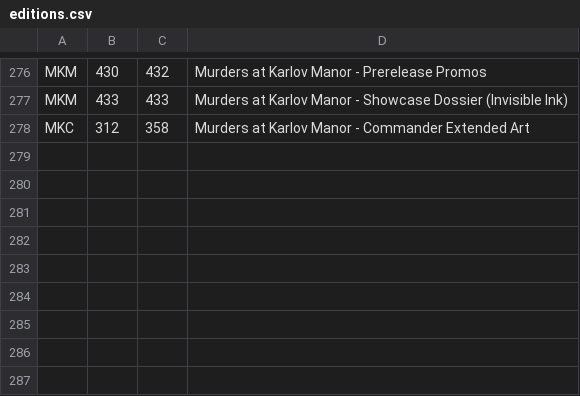
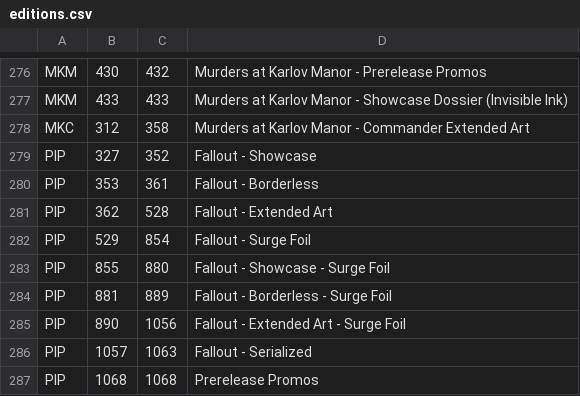
Before and after one commit to dyashman/mb2cs, a CSV file: editions.csv, drawn as a sheet; only a part is shown, gaps mark what is left out.

Commit message:
Add Fallout cards

```diff
--- a/editions.csv
+++ b/editions.csv
@@ -278 +278,10 @@
 "MKC",312,358,"Murders at Karlov Manor - Commander Extended Art"
+"PIP",327,352,"Fallout - Showcase"
+"PIP",353,361,"Fallout - Borderless"
+"PIP",362,528,"Fallout - Extended Art"
+"PIP",529,854,"Fallout - Surge Foil"
+"PIP",855,880,"Fallout - Showcase - Surge Foil"
+"PIP",881,889,"Fallout - Borderless - Surge Foil"
+"PIP",890,1056,"Fallout - Extended Art - Surge Foil"
+"PIP",1057,1063,"Fallout - Serialized"
+"PIP",1068,1068,"Prerelease Promos"
```
